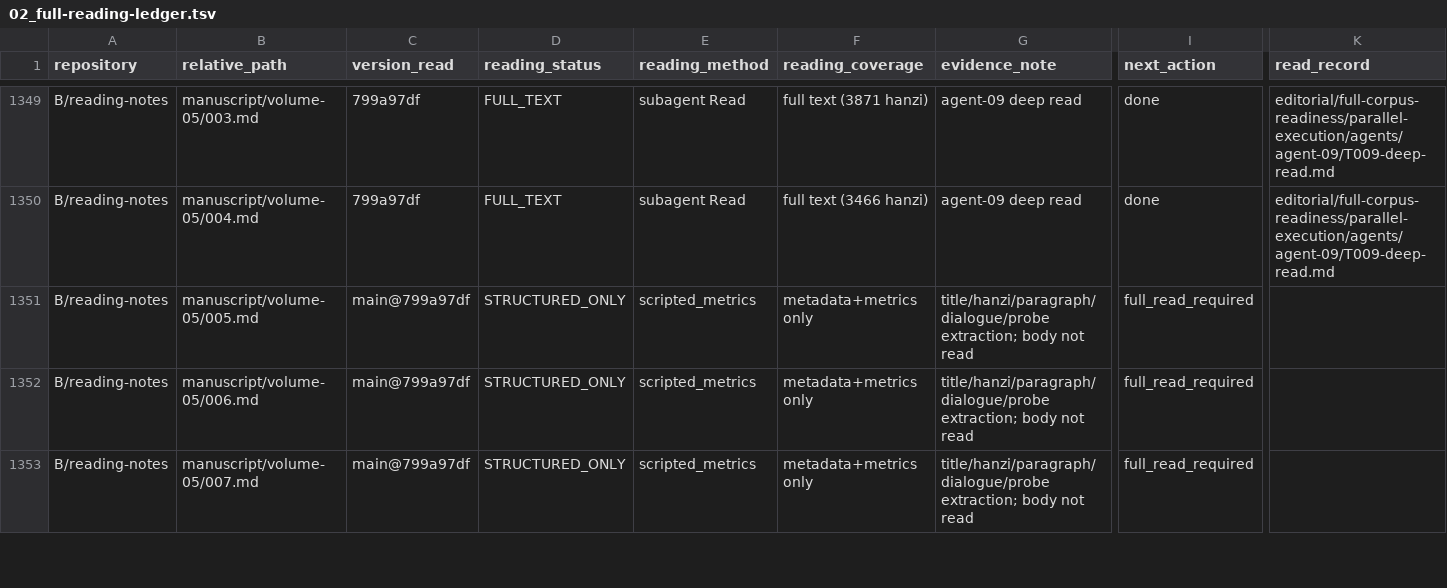
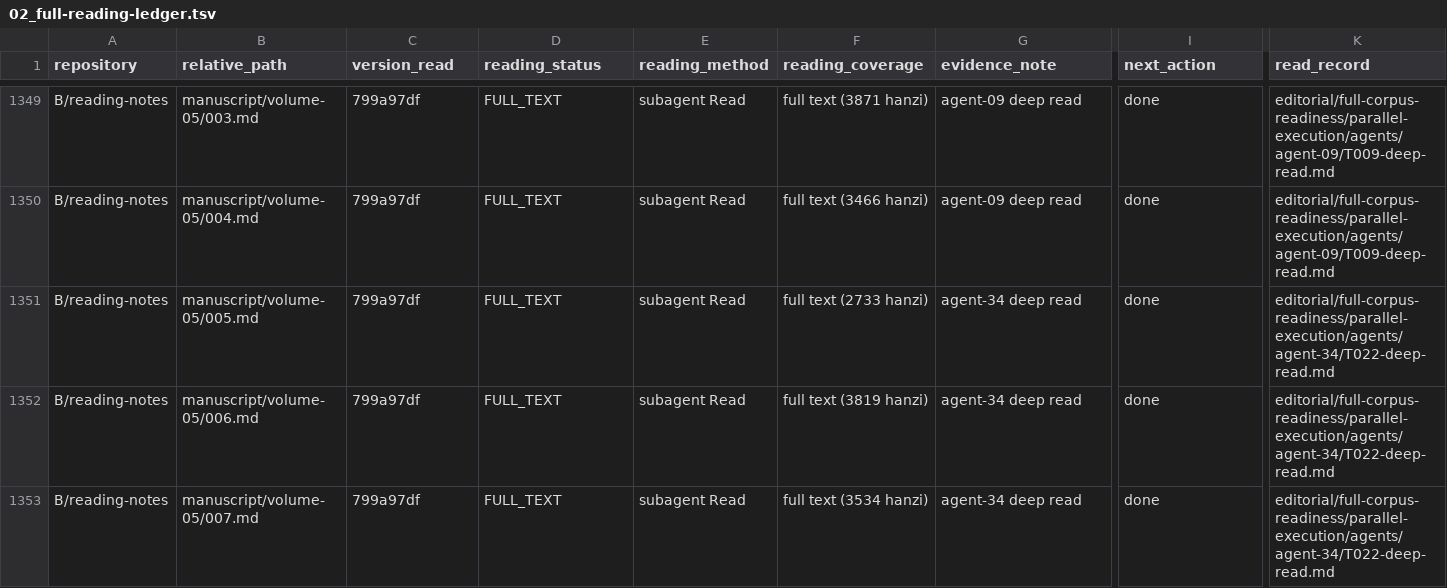
Before and after one commit to LYL-Z/the-memory-reading-notes, a TSV file: editorial/full-corpus-readiness/02_full-reading-ledger.tsv, drawn as a sheet; only a part is shown, gaps mark what is left out; the diff covers the shown part only; the diff names each change by its address in the sheet, - before the commit and + after, or states it on an @@ line.

```diff
--- a/editorial/full-corpus-readiness/02_full-reading-ledger.tsv
+++ b/editorial/full-corpus-readiness/02_full-reading-ledger.tsv
-C1351:C1353 (version_read): main@799a97df
+C1351:C1353 (version_read): 799a97df
-D1351:D1353 (reading_status): STRUCTURED_ONLY
+D1351:D1353 (reading_status): FULL_TEXT
-E1351:E1353 (reading_method): scripted_metrics
+E1351:E1353 (reading_method): subagent Read
-F1351 (reading_coverage): metadata+metrics only
+F1351 (reading_coverage): full text (2733 hanzi)
-G1351:G1353 (evidence_note): title/hanzi/paragraph/dialogue/probe extraction; body not read
+G1351:G1353 (evidence_note): agent-34 deep read
-I1351:I1353 (next_action): full_read_required
+I1351:I1353 (next_action): done
-K1351:K1353 (read_record): (empty)
+K1351:K1353 (read_record): editorial/full-corpus-readiness/parallel-execution/agents/agent-34/T022-deep-read.md
-F1352 (reading_coverage): metadata+metrics only
+F1352 (reading_coverage): full text (3819 hanzi)
-F1353 (reading_coverage): metadata+metrics only
+F1353 (reading_coverage): full text (3534 hanzi)
```
Also changed, not shown: 35 edited cells elsewhere in this file, editorial/full-corpus-readiness/10_contradictions-and-fact-boundaries.tsv, editorial/full-corpus-readiness/parallel-execution/task-queue.tsv, 7 other files.
